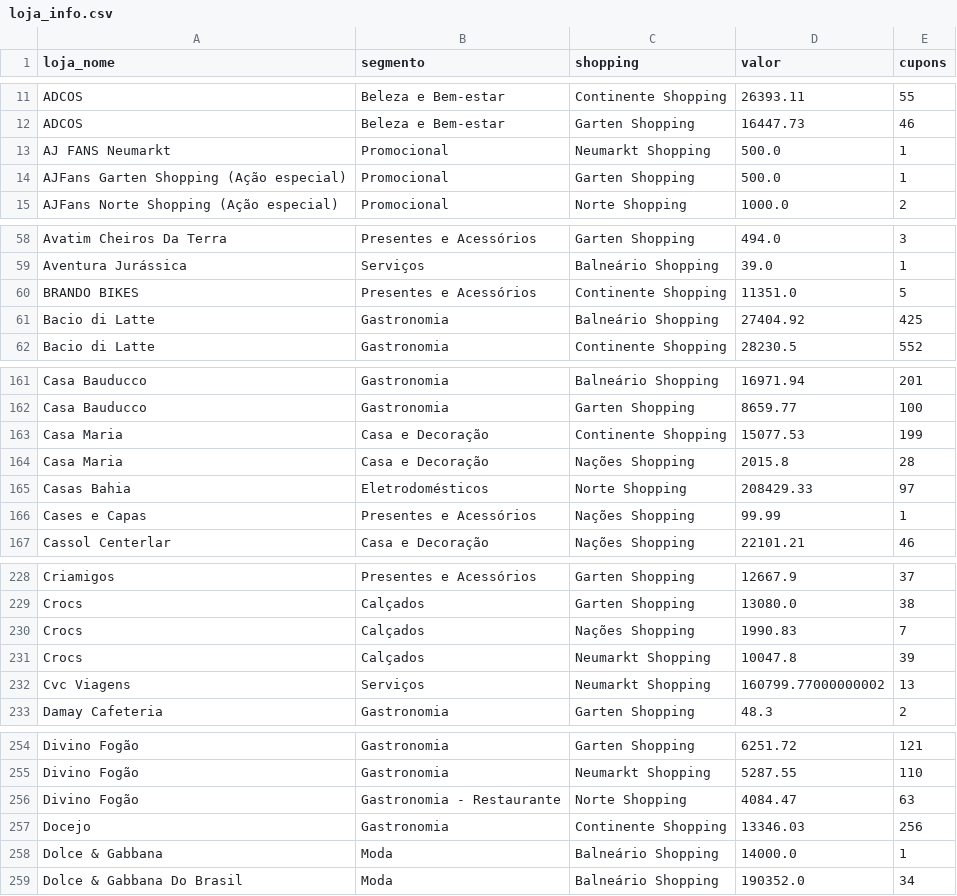
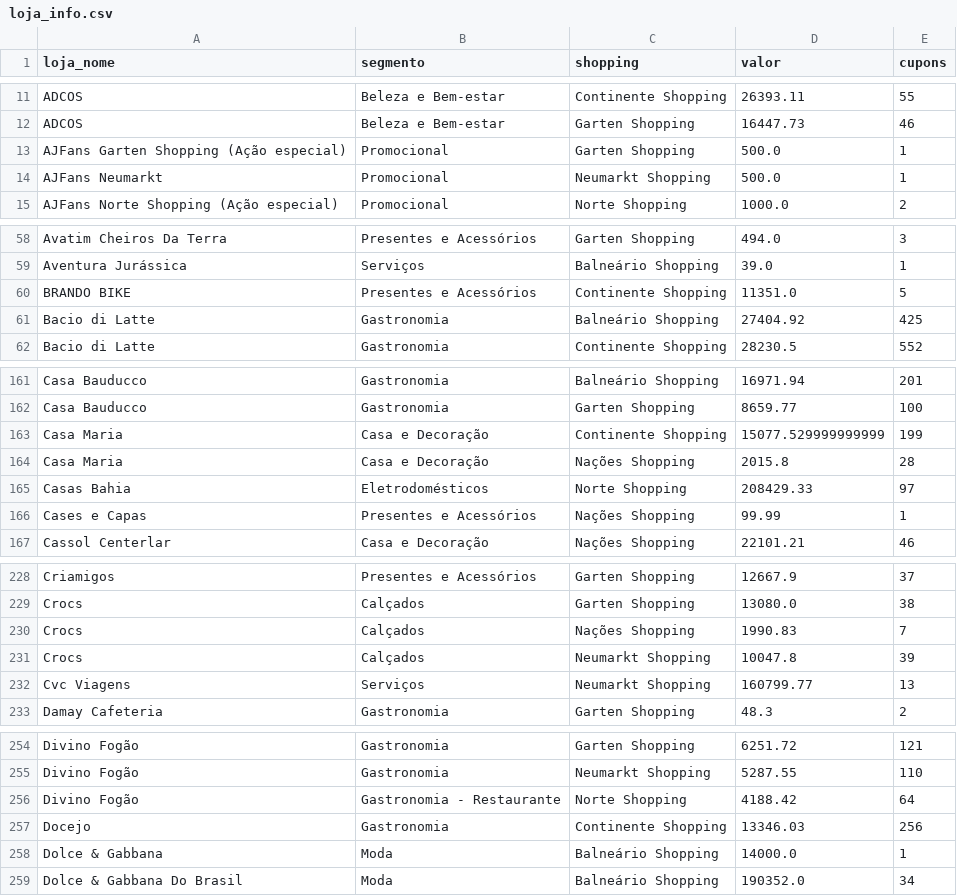
Before and after one commit to grupoalmeidajunior/shopping-relacionamento, a CSV file: Resultados/Por_Mes/2026_01/RFV/loja_info.csv, drawn as a sheet; only a part is shown, gaps mark what is left out; the diff covers the shown part only.

```diff
--- a/Resultados/Por_Mes/2026_01/RFV/loja_info.csv
+++ b/Resultados/Por_Mes/2026_01/RFV/loja_info.csv
@@ -12,4 +12,4 @@ ADCOS,Beleza e Bem-estar,Continente Shopping,26393.11,55
 ADCOS,Beleza e Bem-estar,Garten Shopping,16447.73,46
-AJ FANS Neumarkt,Promocional,Neumarkt Shopping,500.0,1
 AJFans Garten Shopping (Ação especial),Promocional,Garten Shopping,500.0,1
+AJFans Neumarkt,Promocional,Neumarkt Shopping,500.0,1
 AJFans Norte Shopping (Ação especial),Promocional,Norte Shopping,1000.0,2
@@ -59,3 +59,3 @@ Avatim Cheiros Da Terra,Presentes e Acessórios,Garten Shopping,494.0,3
 Aventura Jurássica,Serviços,Balneário Shopping,39.0,1
-BRANDO BIKES,Presentes e Acessórios,Continente Shopping,11351.0,5
+BRANDO BIKE,Presentes e Acessórios,Continente Shopping,11351.0,5
 Bacio di Latte,Gastronomia,Balneário Shopping,27404.92,425
@@ -162,3 +162,3 @@ Casa Bauducco,Gastronomia,Balneário Shopping,16971.94,201
 Casa Bauducco,Gastronomia,Garten Shopping,8659.77,100
-Casa Maria,Casa e Decoração,Continente Shopping,15077.53,199
+Casa Maria,Casa e Decoração,Continente Shopping,15077.529999999999,199
 Casa Maria,Casa e Decoração,Nações Shopping,2015.8,28
@@ -231,3 +231,3 @@ Crocs,Calçados,Nações Shopping,1990.83,7
 Crocs,Calçados,Neumarkt Shopping,10047.8,39
-Cvc Viagens,Serviços,Neumarkt Shopping,160799.77000000002,13
+Cvc Viagens,Serviços,Neumarkt Shopping,160799.77,13
 Damay Cafeteria,Gastronomia,Garten Shopping,48.3,2
@@ -255,3 +255,3 @@ Divino Fogão,Gastronomia,Garten Shopping,6251.72,121
 Divino Fogão,Gastronomia,Neumarkt Shopping,5287.55,110
-Divino Fogão,Gastronomia - Restaurante,Norte Shopping,4084.47,63
+Divino Fogão,Gastronomia - Restaurante,Norte Shopping,4188.42,64
 Docejo,Gastronomia,Continente Shopping,13346.03,256
```
Also changed, not shown: 8 edited cells elsewhere in this file, Resultados/Por_Ano/2026/RFV/loja_info.csv, Resultados/Por_Mes/2025_01/RFV/loja_info.csv, 46 other files.
